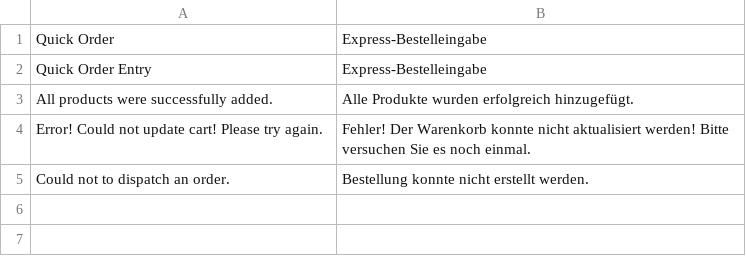
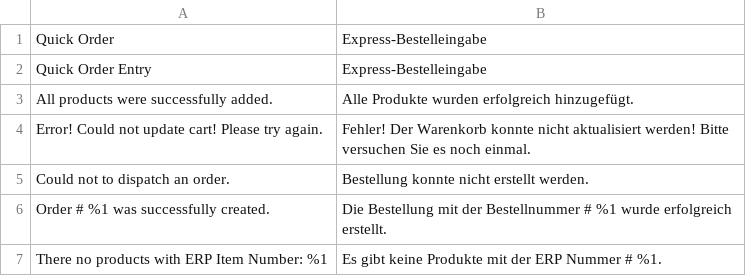
Before and after one commit to Popesites/Magento-Quickorder, a CSV file: i18n/de_DE.csv, drawn as a sheet.

Commit message:
Update de_DE.csv

```diff
--- a/i18n/de_DE.csv
+++ b/i18n/de_DE.csv
@@ -5 +5,3 @@
 "Could not to dispatch an order.","Bestellung konnte nicht erstellt werden."
+"Order # %1 was successfully created.", "Die Bestellung mit der Bestellnummer # %1 wurde erfolgreich erstellt."
+"There no products with ERP Item Number: %1", "Es gibt keine Produkte mit der ERP Nummer # %1."
```
